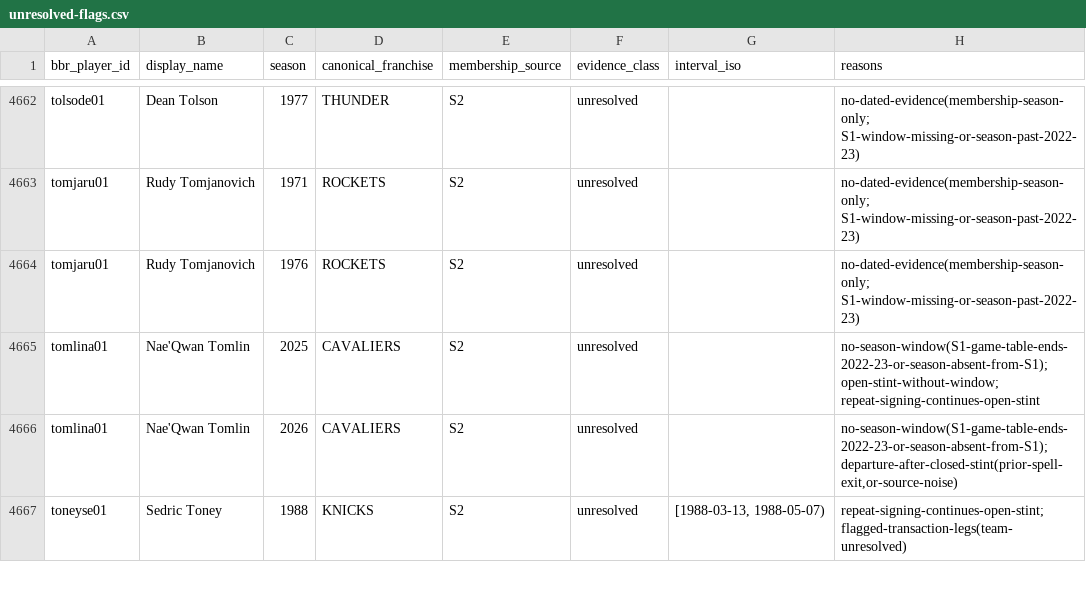
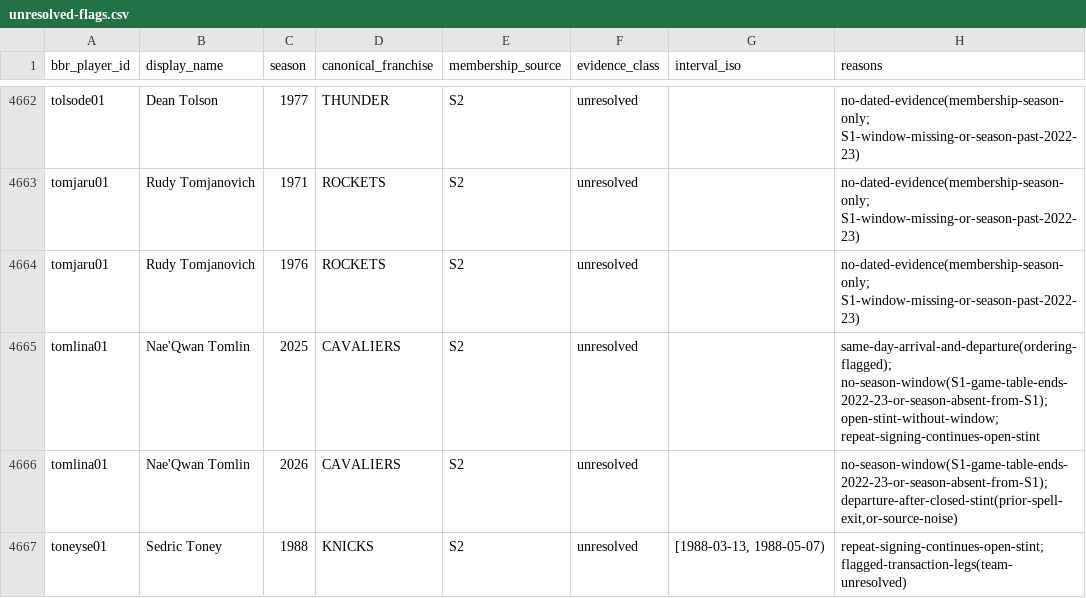
Before and after one commit to nicolas-found42/7-degrees, a CSV file: docs/reports/t4/unresolved-flags.csv, drawn as a sheet; only a part is shown, gaps mark what is left out; the diff covers the shown part only.

```diff
--- a/docs/reports/t4/unresolved-flags.csv
+++ b/docs/reports/t4/unresolved-flags.csv
@@ -4664,3 +4664,3 @@ tomjaru01,Rudy Tomjanovich,1971,ROCKETS,S2,unresolved,,no-dated-evidence(members
 tomjaru01,Rudy Tomjanovich,1976,ROCKETS,S2,unresolved,,no-dated-evidence(membership-season-only; S1-window-missing-or-season-past-2022-23)
-tomlina01,Nae'Qwan Tomlin,2025,CAVALIERS,S2,unresolved,,no-season-window(S1-game-table-ends-2022-23-or-season-absent-from-S1); open-stint-without-window; repeat-signing-continues-open-stint
+tomlina01,Nae'Qwan Tomlin,2025,CAVALIERS,S2,unresolved,,same-day-arrival-and-departure(ordering-flagged); no-season-window(S1-game-table-ends-2022-23-or-season-absent-from-S1); open-stint-without-window; repeat-signing-continues-open-stint
 tomlina01,Nae'Qwan Tomlin,2026,CAVALIERS,S2,unresolved,,"no-season-window(S1-game-table-ends-2022-23-or-season-absent-from-S1); departure-after-closed-stint(prior-spell-exit,or-source-noise)"
```
Also changed, not shown: 5 edited cells elsewhere in this file, docs/reports/t3/unresolved-player-cases.csv, 7 other files.
